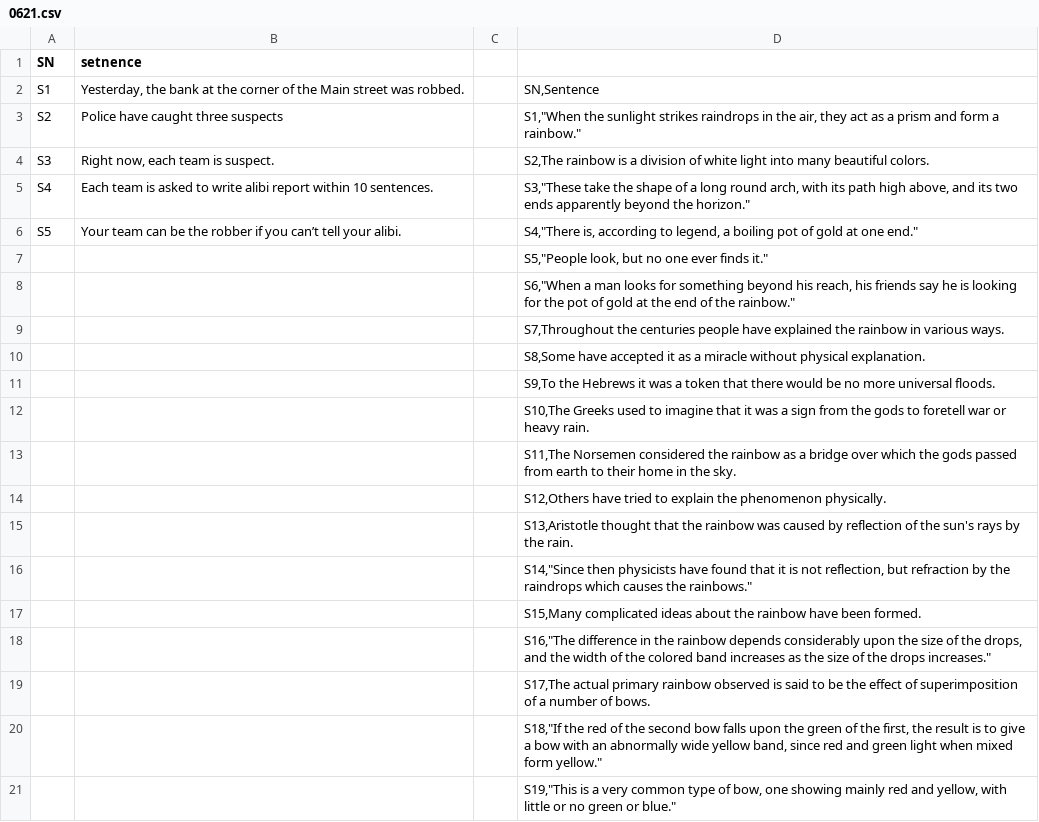
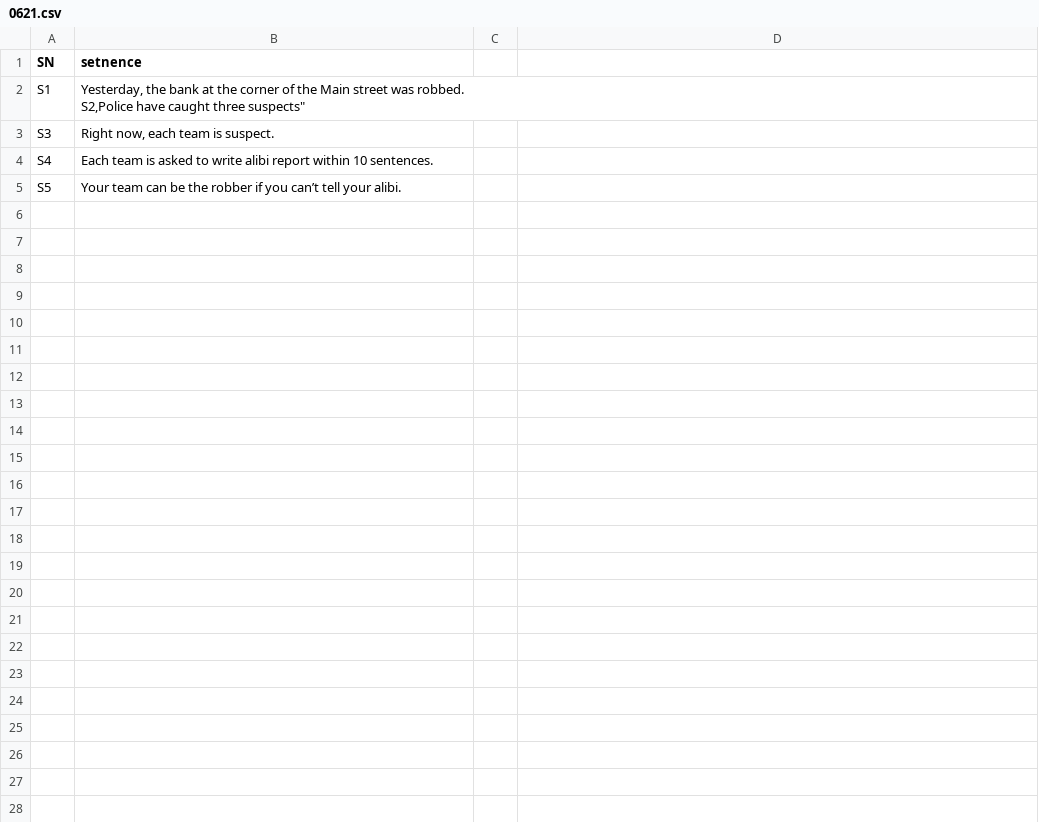
Before and after one commit to Englishson0909/EPA23_SHS, a CSV file: 0621.csv, drawn as a sheet; removed rows and columns are numbered as before the commit, all else as after; ↵ is a line break in a cell; the diff names each change by its address in the sheet, - before the commit and + after, or states it on an @@ line.

Commit message:
Update 0621.csv

```diff
--- a/0621.csv
+++ b/0621.csv
-B2 (setnence): …was robbed.
+B2 (setnence): …was robbed. ↵ S2,Police have caught three suspects"
-D2: SN,Sentence
+D2: (empty)
-row 3: S2 | Police have caught three suspects |  | S1,"When the sunlight strikes raindrops in the air, they act as a prism and form a rainbow."
-D3: S2,The rainbow is a division of white light into many beautiful colors.
+D3: (empty)
-D4: S3,"These take the shape of a long round arch, with its path high above, and its two ends apparently beyond the horizon."
+D4: (empty)
-D5: S4,"There is, according to legend, a boiling pot of gold at one end."
+D5: (empty)
-row 7:  |  |  | S5,"People look, but no one ever finds it."
-row 8:  |  |  | S6,"When a man looks for something beyond his reach, his friends say he is looking for the pot of gold at the end of the rainbow."
-row 9:  |  |  | S7,Throughout the centuries people have explained the rainbow in various ways.
-row 10:  |  |  | S8,Some have accepted it as a miracle without physical explanation.
-row 11:  |  |  | S9,To the Hebrews it was a token that there would be no more universal floods.
-row 12:  |  |  | S10,The Greeks used to imagine that it was a sign from the gods to foretell war or heavy rain.
-row 13:  |  |  | S11,The Norsemen considered the rainbow as a bridge over which the gods passed from earth to their home in the sky.
-row 14:  |  |  | S12,Others have tried to explain the phenomenon physically.
-row 15:  |  |  | S13,Aristotle thought that the rainbow was caused by reflection of the sun's rays by the rain.
-row 16:  |  |  | S14,"Since then physicists have found that it is not reflection, but refraction by the raindrops which causes the rainbows."
-row 17:  |  |  | S15,Many complicated ideas about the rainbow have been formed.
-row 18:  |  |  | S16,"The difference in the rainbow depends considerably upon the size of the drops, and the width of the colored band increases as the size of the drops increases."
-row 19:  |  |  | S17,The actual primary rainbow observed is said to be the effect of superimposition of a number of bows.
-row 20:  |  |  | S18,"If the red of the second bow falls upon the green of the first, the result is to give a bow with an abnormally wide yellow band, since red and green light when mixed form yellow."
-row 21:  |  |  | S19,"This is a very common type of bow, one showing mainly red and yellow, with little or no green or blue."
```
